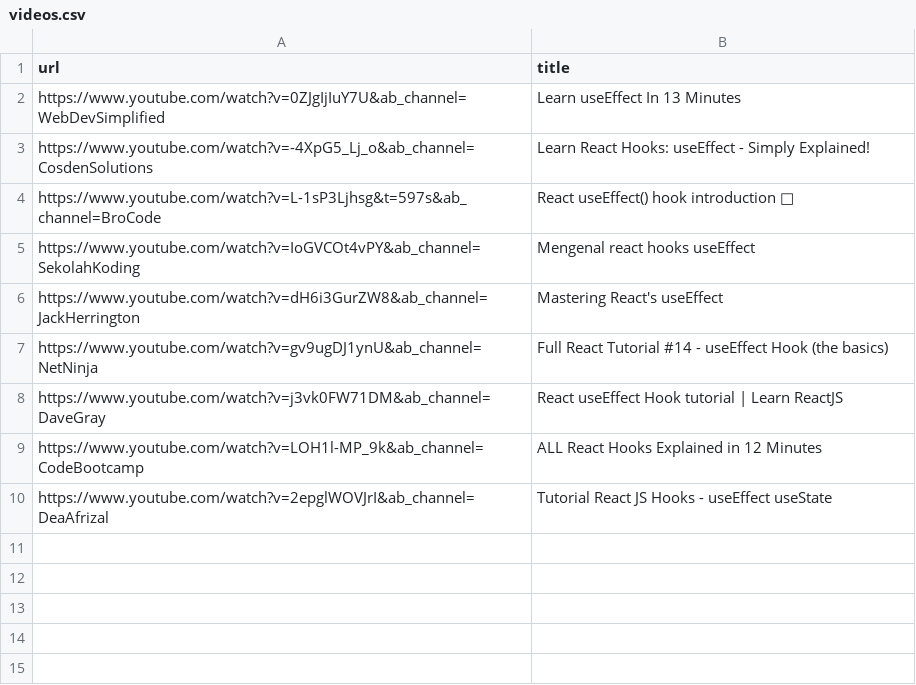
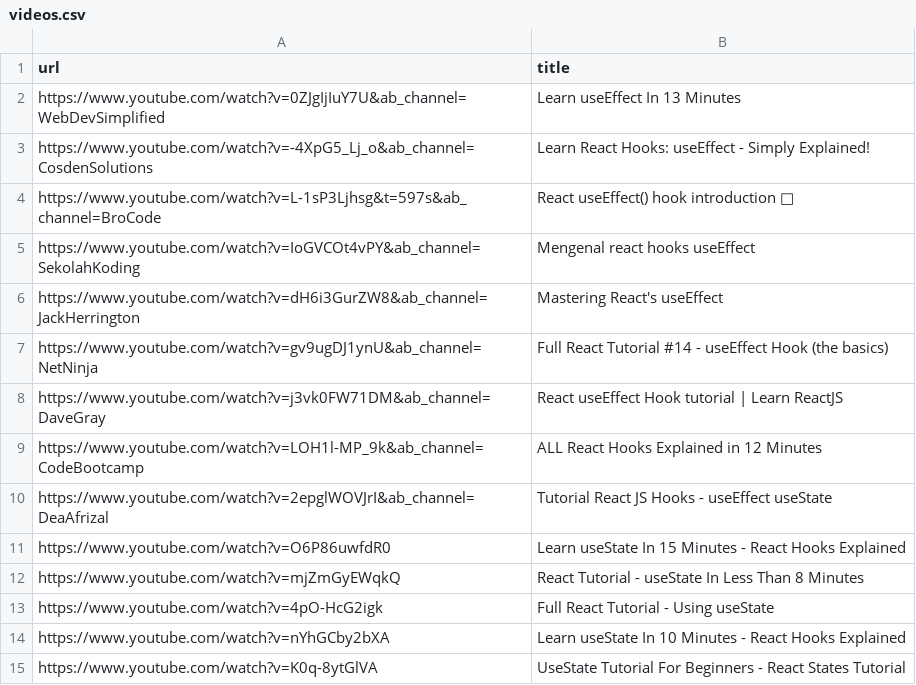
Before and after one commit to rasfaxo/YTurl, a CSV file: data/videos.csv, drawn as a sheet; the diff names each change by its address in the sheet, - before the commit and + after, or states it on an @@ line.

Commit message:
feat: added multiple data models

```diff
--- a/data/videos.csv
+++ b/data/videos.csv
+row 11: https://www.youtube.com/watch?v=O6P86uwfdR0 | Learn useState In 15 Minutes - React Hooks Explained
+row 12: https://www.youtube.com/watch?v=mjZmGyEWqkQ | React Tutorial - useState In Less Than 8 Minutes
+row 13: https://www.youtube.com/watch?v=4pO-HcG2igk | Full React Tutorial - Using useState
+row 14: https://www.youtube.com/watch?v=nYhGCby2bXA | Learn useState In 10 Minutes - React Hooks Explained
+row 15: https://www.youtube.com/watch?v=K0q-8ytGlVA | UseState Tutorial For Beginners - React States Tutorial
```
